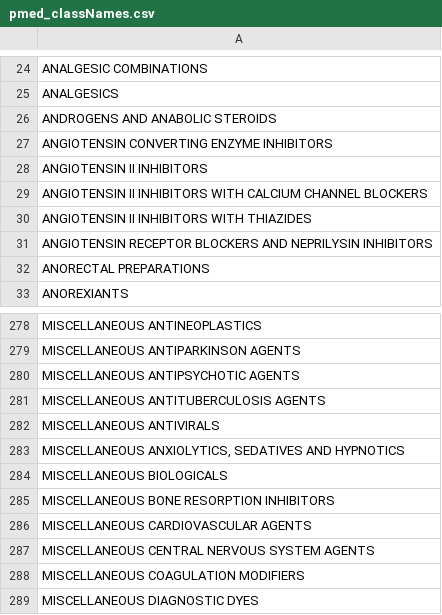
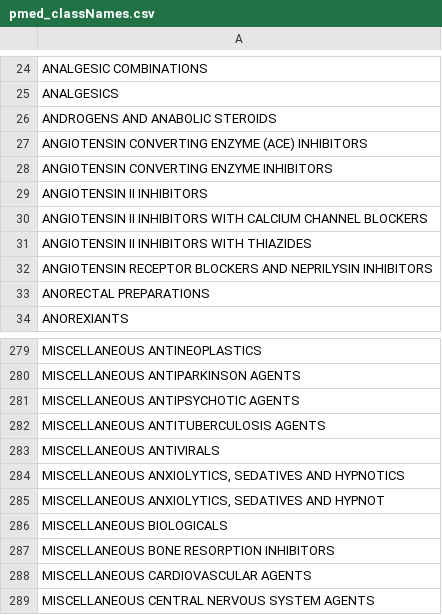
Before and after one commit to HHS-AHRQ/MEPS-summary-tables, a CSV file: dictionaries/pmed_classNames.csv, drawn as a sheet; only a part is shown, gaps mark what is left out; the shorter side is filled out with more unchanged rows; the diff names each change by its address in the sheet, - before the commit and + after, or states it on an @@ line.

```diff
--- a/dictionaries/pmed_classNames.csv
+++ b/dictionaries/pmed_classNames.csv
+row 27: ANGIOTENSIN CONVERTING ENZYME (ACE) INHIBITORS
+row 285: MISCELLANEOUS ANXIOLYTICS, SEDATIVES AND HYPNOT
```
Also changed, not shown: 14 other files.
